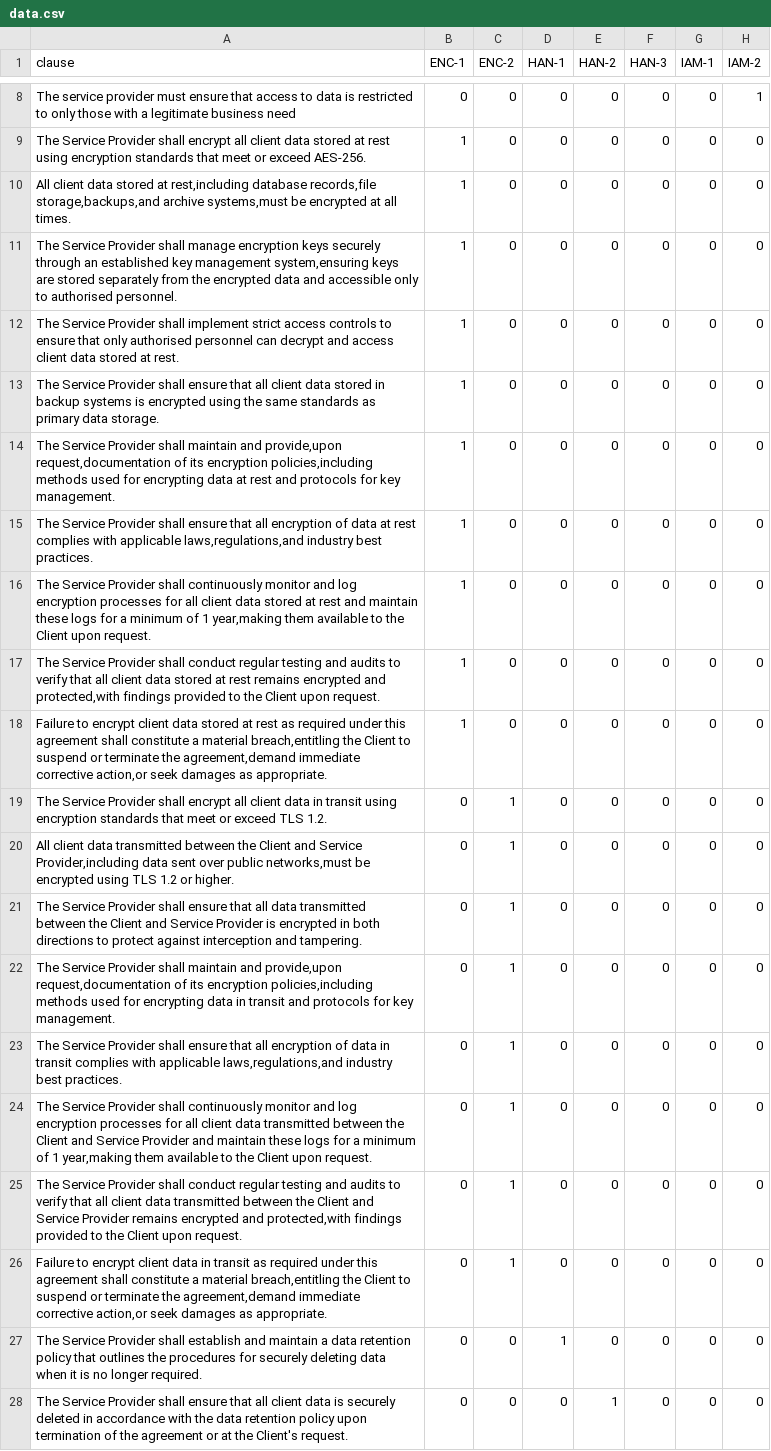
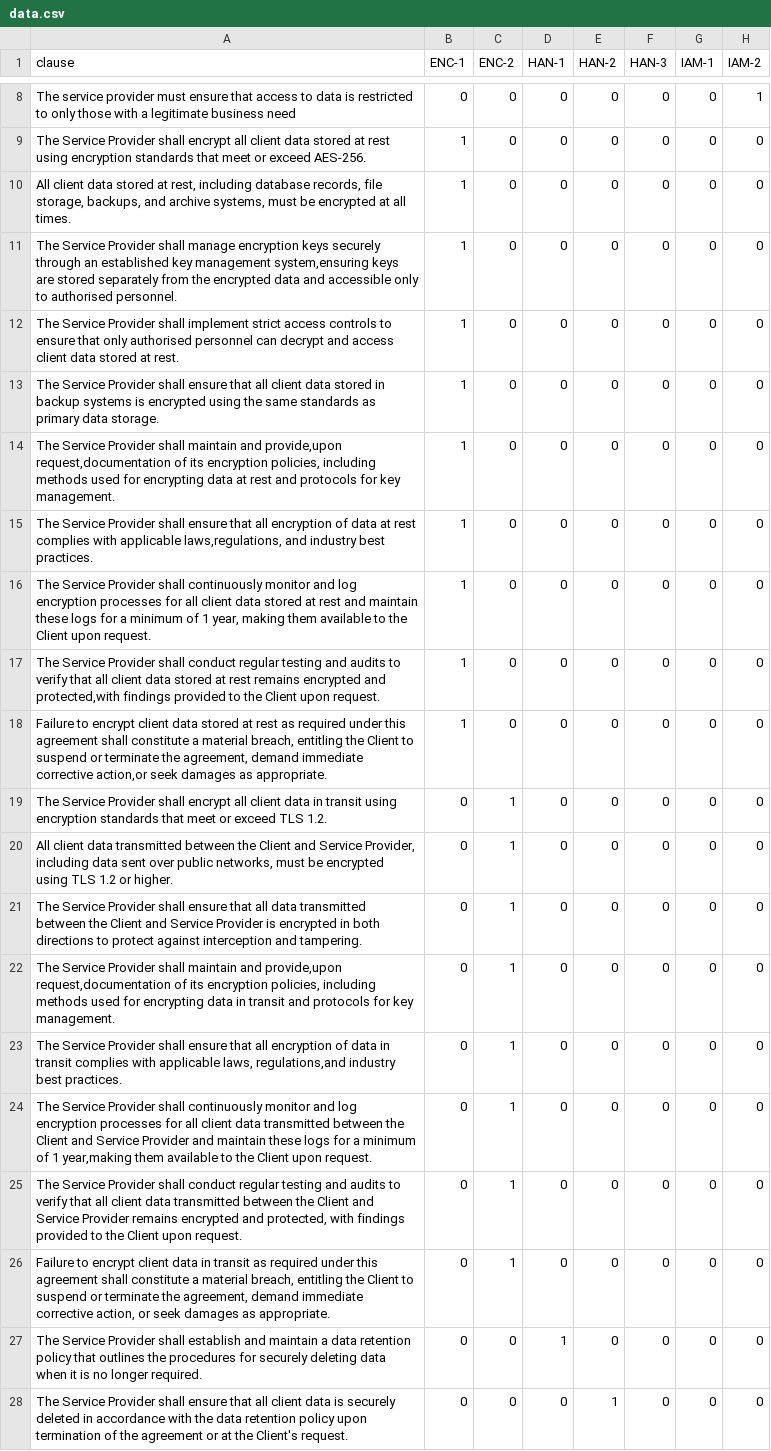
Before and after one commit to pzanna/Ziggy, a CSV file: data/data.csv, drawn as a sheet; only a part is shown, gaps mark what is left out; the diff covers the shown part only.

Commit message:
Data updates

```diff
--- a/data/data.csv
+++ b/data/data.csv
@@ -9,3 +9,3 @@ clause,"ENC-1","ENC-2","HAN-1","HAN-2","HAN-3","IAM-1","IAM-2"
 "The Service Provider shall encrypt all client data stored at rest using encryption standards that meet or exceed AES-256.",1,0,0,0,0,0,0
-"All client data stored at rest,including database records,file storage,backups,and archive systems,must be encrypted at all times.",1,0,0,0,0,0,0
+"All client data stored at rest, including database records, file storage, backups, and archive systems, must be encrypted at all times.",1,0,0,0,0,0,0
 "The Service Provider shall manage encryption keys securely through an established key management system,ensuring keys are stored separately from the encrypted data and accessible only to authorised personnel.",1,0,0,0,0,0,0
@@ -13,15 +13,15 @@ clause,"ENC-1","ENC-2","HAN-1","HAN-2","HAN-3","IAM-1","IAM-2"
 "The Service Provider shall ensure that all client data stored in backup systems is encrypted using the same standards as primary data storage.",1,0,0,0,0,0,0
-"The Service Provider shall maintain and provide,upon request,documentation of its encryption policies,including methods used for encrypting data at rest and protocols for key management.",1,0,0,0,0,0,0
-"The Service Provider shall ensure that all encryption of data at rest complies with applicable laws,regulations,and industry best practices.",1,0,0,0,0,0,0
-"The Service Provider shall continuously monitor and log encryption processes for all client data stored at rest and maintain these logs for a minimum of 1 year,making them available to the Client upon request.",1,0,0,0,0,0,0
+"The Service Provider shall maintain and provide,upon request,documentation of its encryption policies, including methods used for encrypting data at rest and protocols for key management.",1,0,0,0,0,0,0
+"The Service Provider shall ensure that all encryption of data at rest complies with applicable laws,regulations, and industry best practices.",1,0,0,0,0,0,0
+"The Service Provider shall continuously monitor and log encryption processes for all client data stored at rest and maintain these logs for a minimum of 1 year, making them available to the Client upon request.",1,0,0,0,0,0,0
 "The Service Provider shall conduct regular testing and audits to verify that all client data stored at rest remains encrypted and protected,with findings provided to the Client upon request.",1,0,0,0,0,0,0
-"Failure to encrypt client data stored at rest as required under this agreement shall constitute a material breach,entitling the Client to suspend or terminate the agreement,demand immediate corrective action,or seek damages as appropriate.",1,0,0,0,0,0,0
+"Failure to encrypt client data stored at rest as required under this agreement shall constitute a material breach, entitling the Client to suspend or terminate the agreement, demand immediate corrective action,or seek damages as appropriate.",1,0,0,0,0,0,0
 "The Service Provider shall encrypt all client data in transit using encryption standards that meet or exceed TLS 1.2.",0,1,0,0,0,0,0
-"All client data transmitted between the Client and Service Provider,including data sent over public networks,must be encrypted using TLS 1.2 or higher.",0,1,0,0,0,0,0
+"All client data transmitted between the Client and Service Provider, including data sent over public networks, must be encrypted using TLS 1.2 or higher.",0,1,0,0,0,0,0
 "The Service Provider shall ensure that all data transmitted between the Client and Service Provider is encrypted in both directions to protect against interception and tampering.",0,1,0,0,0,0,0
-"The Service Provider shall maintain and provide,upon request,documentation of its encryption policies,including methods used for encrypting data in transit and protocols for key management.",0,1,0,0,0,0,0
-"The Service Provider shall ensure that all encryption of data in transit complies with applicable laws,regulations,and industry best practices.",0,1,0,0,0,0,0
+"The Service Provider shall maintain and provide,upon request,documentation of its encryption policies, including methods used for encrypting data in transit and protocols for key management.",0,1,0,0,0,0,0
+"The Service Provider shall ensure that all encryption of data in transit complies with applicable laws, regulations,and industry best practices.",0,1,0,0,0,0,0
 "The Service Provider shall continuously monitor and log encryption processes for all client data transmitted between the Client and Service Provider and maintain these logs for a minimum of 1 year,making them available to the Client upon request.",0,1,0,0,0,0,0
-"The Service Provider shall conduct regular testing and audits to verify that all client data transmitted between the Client and Service Provider remains encrypted and protected,with findings provided to the Client upon request.",0,1,0,0,0,0,0
-"Failure to encrypt client data in transit as required under this agreement shall constitute a material breach,entitling the Client to suspend or terminate the agreement,demand immediate corrective action,or seek damages as appropriate.",0,1,0,0,0,0,0
+"The Service Provider shall conduct regular testing and audits to verify that all client data transmitted between the Client and Service Provider remains encrypted and protected, with findings provided to the Client upon request.",0,1,0,0,0,0,0
+"Failure to encrypt client data in transit as required under this agreement shall constitute a material breach, entitling the Client to suspend or terminate the agreement, demand immediate corrective action, or seek damages as appropriate.",0,1,0,0,0,0,0
 "The Service Provider shall establish and maintain a data retention policy that outlines the procedures for securely deleting data when it is no longer required.",0,0,1,0,0,0,0
```
Also changed, not shown: 21 edited cells elsewhere in this file, 1 other file.
